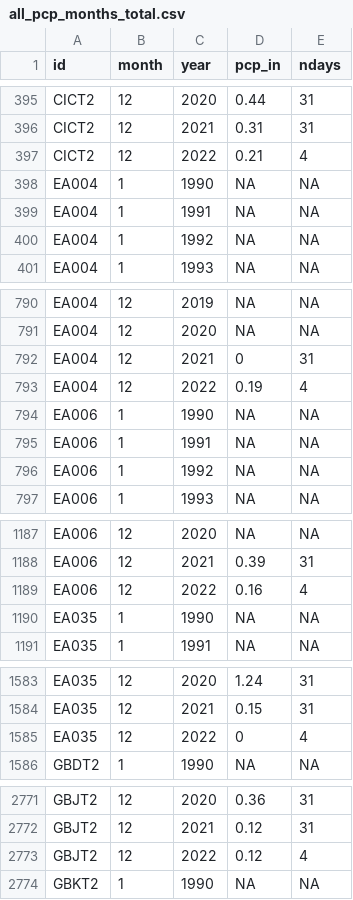
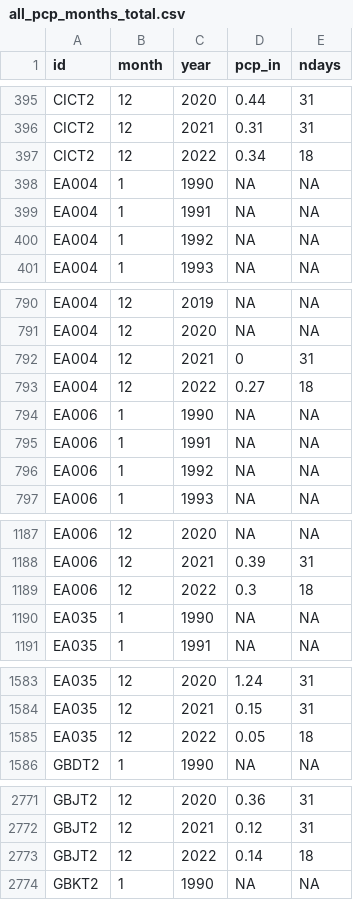
Before and after one commit to BoerneIoW/Boerne-Dashboard, a CSV file: boerne-water-supply/data/pcp/all_pcp_months_total.csv, drawn as a sheet; only a part is shown, gaps mark what is left out; the diff covers the shown part only.

```diff
--- a/boerne-water-supply/data/pcp/all_pcp_months_total.csv
+++ b/boerne-water-supply/data/pcp/all_pcp_months_total.csv
@@ -396,3 +396,3 @@
 "CICT2",12,2021,0.31,31
-"CICT2",12,2022,0.21,4
+"CICT2",12,2022,0.34,18
 "EA004",1,1990,NA,NA
@@ -792,3 +792,3 @@
 "EA004",12,2021,0,31
-"EA004",12,2022,0.19,4
+"EA004",12,2022,0.27,18
 "EA006",1,1990,NA,NA
@@ -1188,3 +1188,3 @@
 "EA006",12,2021,0.39,31
-"EA006",12,2022,0.16,4
+"EA006",12,2022,0.3,18
 "EA035",1,1990,NA,NA
@@ -1584,3 +1584,3 @@
 "EA035",12,2021,0.15,31
-"EA035",12,2022,0,4
+"EA035",12,2022,0.05,18
 "GBDT2",1,1990,NA,NA
@@ -2772,3 +2772,3 @@
 "GBJT2",12,2021,0.12,31
-"GBJT2",12,2022,0.12,4
+"GBJT2",12,2022,0.14,18
 "GBKT2",1,1990,NA,NA
```
Also changed, not shown: 22 edited cells elsewhere in this file, 5 other files.
